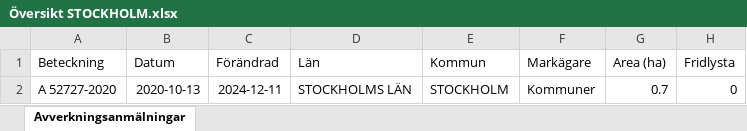
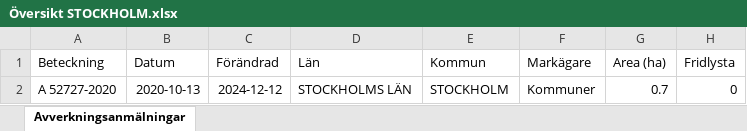
Before and after one commit to klasma/Logging_0180, an Excel workbook: Översikt STOCKHOLM.xlsx, sheet Avverkningsanmälningar, drawn as a sheet; only a part is shown; values as stored, in another font and other column widths than the file's, no borders; the diff names each change by its address in the sheet, - before the commit and + after, or states it on an @@ line.

```diff
--- a/Översikt STOCKHOLM.xlsx (sheet Avverkningsanmälningar)
+++ b/Översikt STOCKHOLM.xlsx (sheet Avverkningsanmälningar)
-C2 (Förändrad): 2024-12-11
+C2 (Förändrad): 2024-12-12
```
Also changed, not shown: 1 other file.
